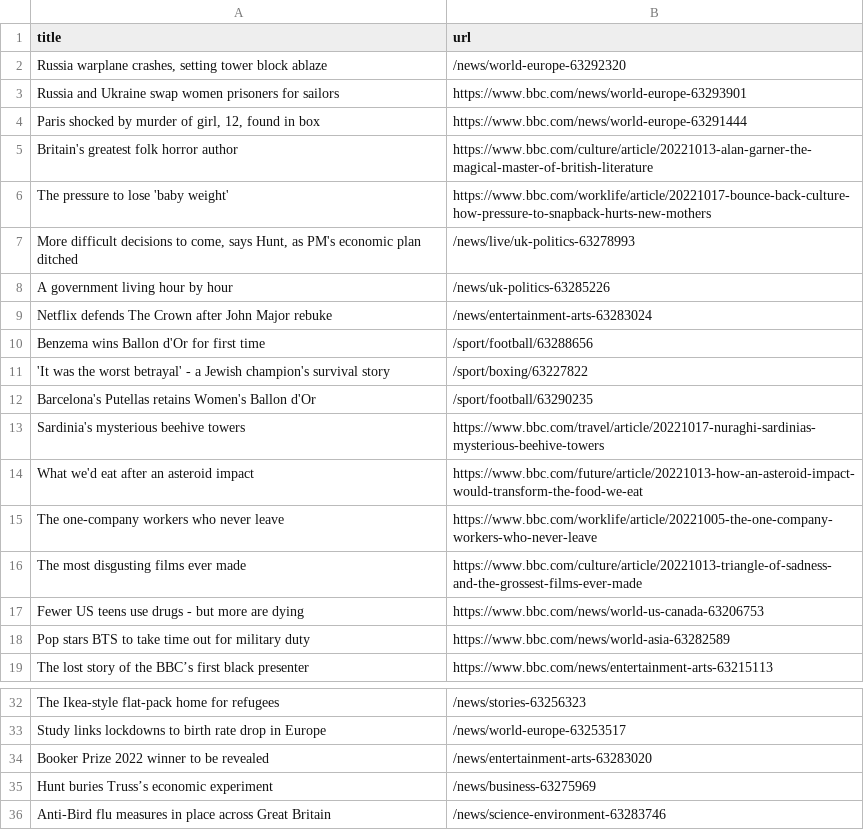
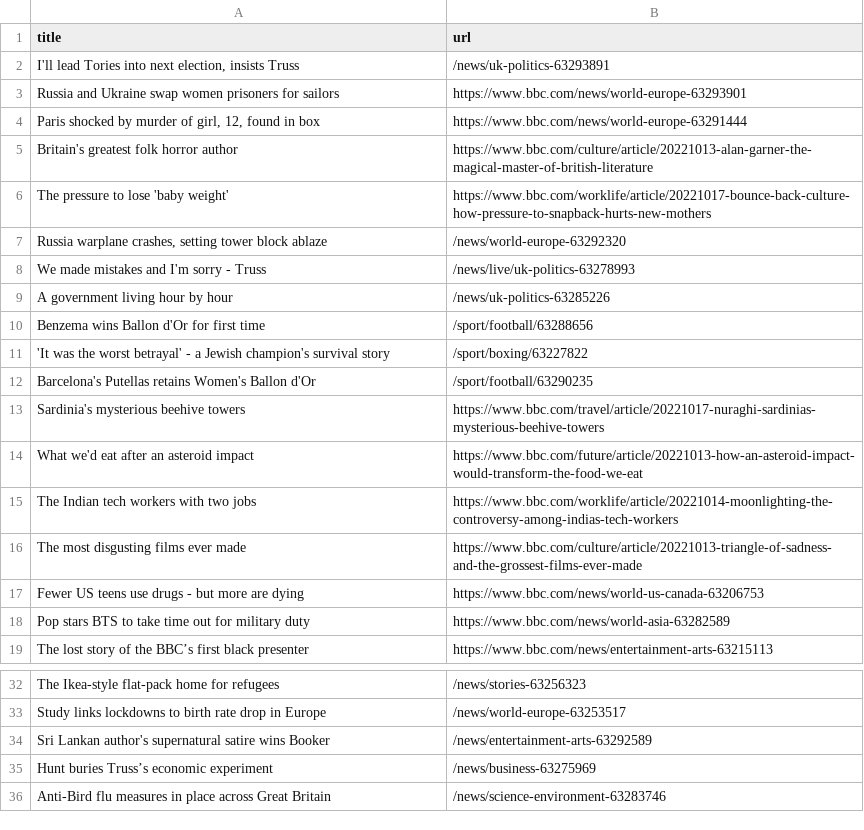
Before and after one commit to AyukaAK/automatic-scraper-bbc, a CSV file: bbc.csv, drawn as a sheet; only a part is shown, gaps mark what is left out.

```diff
--- a/bbc.csv
+++ b/bbc.csv
@@ -1,3 +1,3 @@
 title,url
-"Russia warplane crashes, setting tower block ablaze",/news/world-europe-63292320
+"I'll lead Tories into next election, insists Truss",/news/uk-politics-63293891
 Russia and Ukraine swap women prisoners for sailors,https://www.bbc.com/news/world-europe-63293901
@@ -6,5 +6,5 @@ Britain's greatest folk horror author,https://www.bbc.com/culture/article/202210
 The pressure to lose 'baby weight',https://www.bbc.com/worklife/article/20221017-bounce-back-culture-how-pressure-to-snapback-hurts-new-mothers
-"More difficult decisions to come, says Hunt, as PM's economic plan ditched",/news/live/uk-politics-63278993
+"Russia warplane crashes, setting tower block ablaze",/news/world-europe-63292320
+We made mistakes and I'm sorry - Truss,/news/live/uk-politics-63278993
 A government living hour by hour,/news/uk-politics-63285226
-Netflix defends The Crown after John Major rebuke,/news/entertainment-arts-63283024
 Benzema wins Ballon d'Or for first time,/sport/football/63288656
@@ -14,3 +14,3 @@ Sardinia's mysterious beehive towers,https://www.bbc.com/travel/article/20221017
 What we'd eat after an asteroid impact,https://www.bbc.com/future/article/20221013-how-an-asteroid-impact-would-transform-the-food-we-eat
-The one-company workers who never leave,https://www.bbc.com/worklife/article/20221005-the-one-company-workers-who-never-leave
+The Indian tech workers with two jobs,https://www.bbc.com/worklife/article/20221014-moonlighting-the-controversy-among-indias-tech-workers
 The most disgusting films ever made,https://www.bbc.com/culture/article/20221013-triangle-of-sadness-and-the-grossest-films-ever-made
@@ -33,3 +33,3 @@ The Ikea-style flat-pack home for refugees,/news/stories-63256323
 Study links lockdowns to birth rate drop in Europe,/news/world-europe-63253517
-Booker Prize 2022 winner to be revealed,/news/entertainment-arts-63283020
+Sri Lankan author's supernatural satire wins Booker,/news/entertainment-arts-63292589
 Hunt buries Truss’s economic experiment,/news/business-63275969
```
